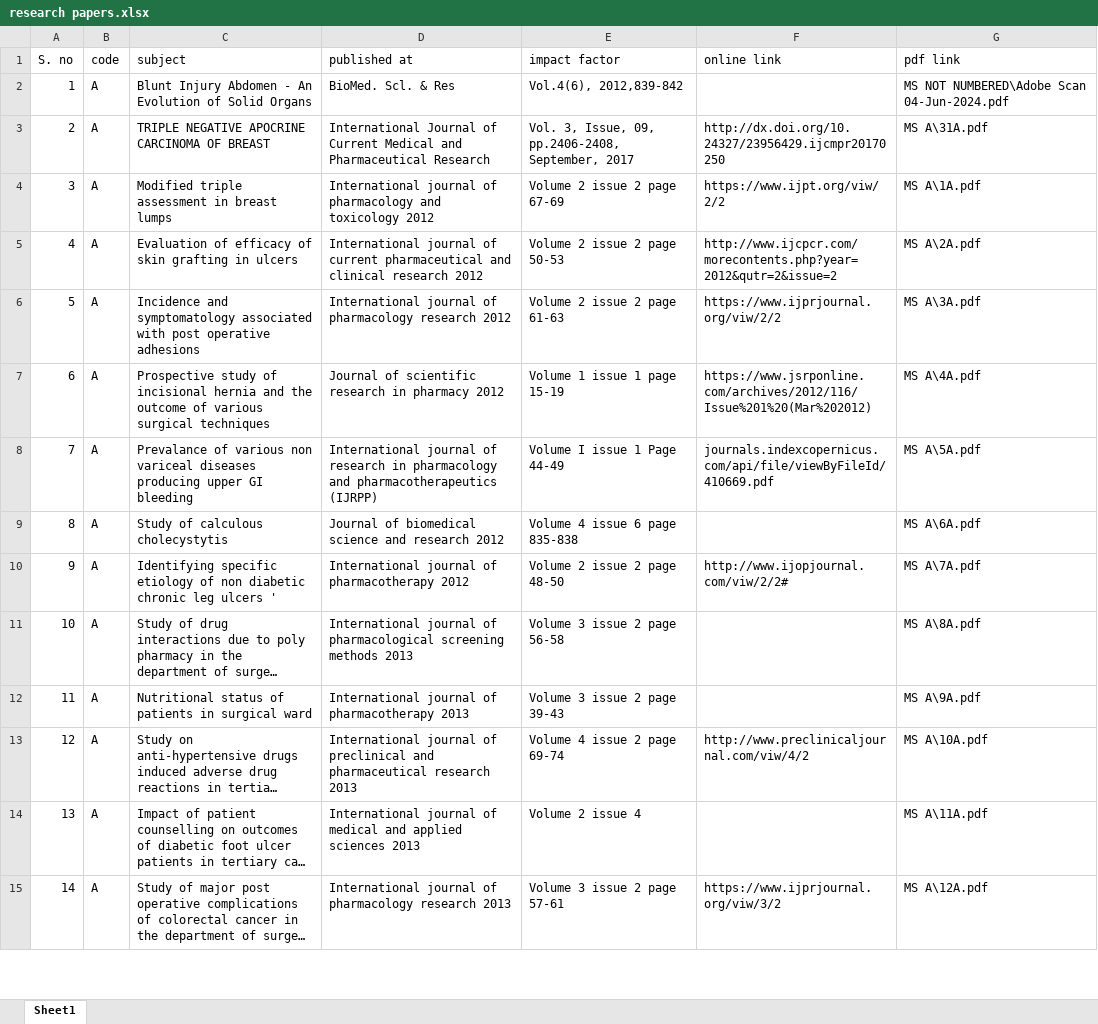
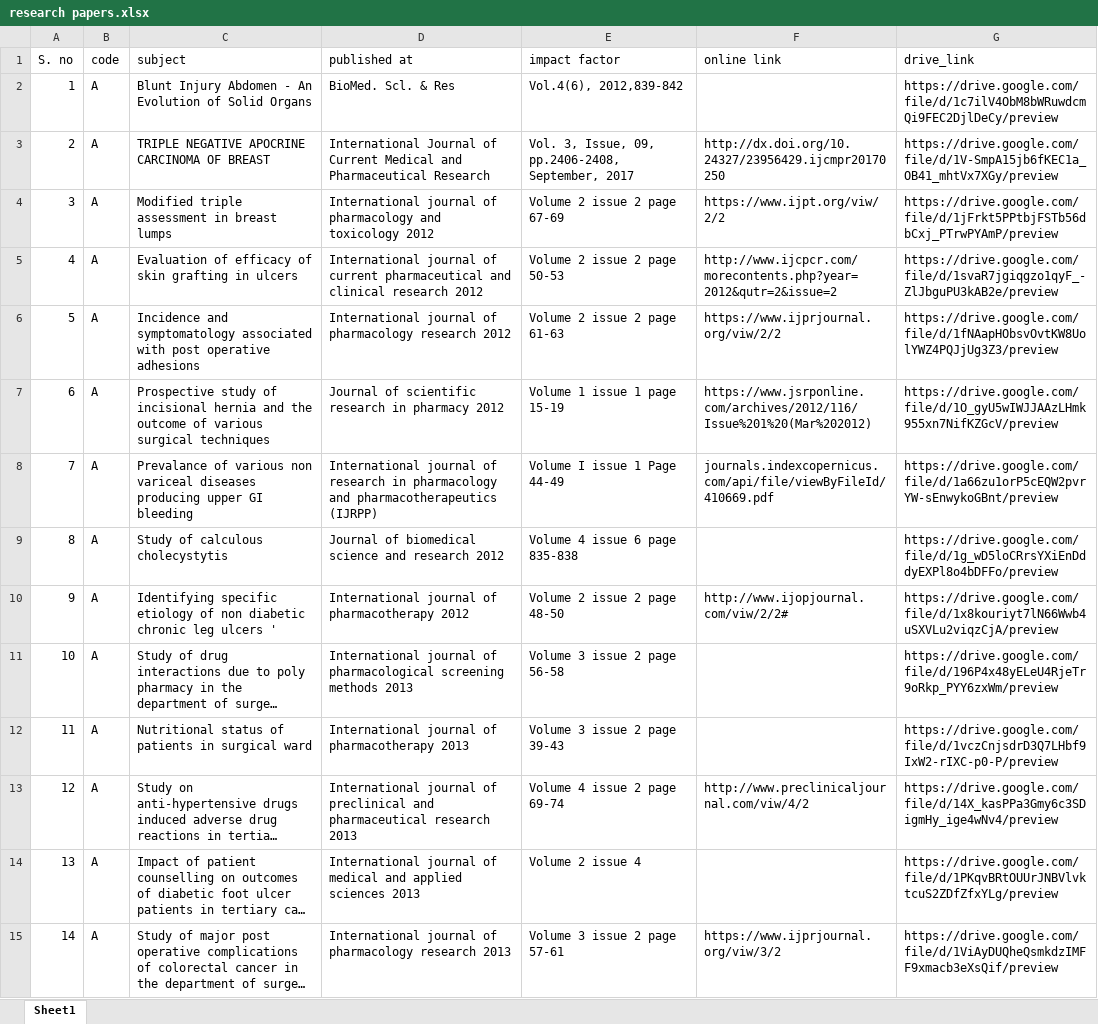
Before and after one commit to juniorsundresh/drjss, an Excel workbook: assets/research papers.xlsx, sheet Sheet1, drawn as a sheet; only a part is shown; long unchanged cells end in …; values as stored, in another font and other column widths than the file's, no cell formats; the diff covers the shown part only; the diff names each change by its address in the sheet, - before the commit and + after, or states it on an @@ line.

```diff
--- a/assets/research papers.xlsx (sheet Sheet1)
+++ b/assets/research papers.xlsx (sheet Sheet1)
-G1: pdf link
+G1: drive_link
-G2 (drive_link): MS NOT NUMBERED\Adobe Scan 04-Jun-2024.pdf
+G2 (drive_link): https://drive.google.com/file/d/1c7ilV4ObM8bWRuwdcmQi9FEC2DjlDeCy/preview
-G3 (drive_link): MS A\31A.pdf
+G3 (drive_link): https://drive.google.com/file/d/1V-SmpA15jb6fKEC1a_OB41_mhtVx7XGy/preview
-G4 (drive_link): MS A\1A.pdf
+G4 (drive_link): https://drive.google.com/file/d/1jFrkt5PPtbjFSTb56dbCxj_PTrwPYAmP/preview
-G5 (drive_link): MS A\2A.pdf
+G5 (drive_link): https://drive.google.com/file/d/1svaR7jgiqgzo1qyF_-ZlJbguPU3kAB2e/preview
-G6 (drive_link): MS A\3A.pdf
+G6 (drive_link): https://drive.google.com/file/d/1fNAapHObsvOvtKW8UolYWZ4PQJjUg3Z3/preview
-G7 (drive_link): MS A\4A.pdf
+G7 (drive_link): https://drive.google.com/file/d/1O_gyU5wIWJJAAzLHmk955xn7NifKZGcV/preview
-G8 (drive_link): MS A\5A.pdf
+G8 (drive_link): https://drive.google.com/file/d/1a66zu1orP5cEQW2pvrYW-sEnwykoGBnt/preview
-G9 (drive_link): MS A\6A.pdf
+G9 (drive_link): https://drive.google.com/file/d/1g_wD5loCRrsYXiEnDddyEXPl8o4bDFFo/preview
-G10 (drive_link): MS A\7A.pdf
+G10 (drive_link): https://drive.google.com/file/d/1x8kouriyt7lN66Wwb4uSXVLu2viqzCjA/preview
-G11 (drive_link): MS A\8A.pdf
+G11 (drive_link): https://drive.google.com/file/d/196P4x48yELeU4RjeTr9oRkp_PYY6zxWm/preview
-G12 (drive_link): MS A\9A.pdf
+G12 (drive_link): https://drive.google.com/file/d/1vczCnjsdrD3Q7LHbf9IxW2-rIXC-p0-P/preview
-G13 (drive_link): MS A\10A.pdf
+G13 (drive_link): https://drive.google.com/file/d/14X_kasPPa3Gmy6c3SDigmHy_ige4wNv4/preview
-G14 (drive_link): MS A\11A.pdf
+G14 (drive_link): https://drive.google.com/file/d/1PKqvBRtOUUrJNBVlvktcuS2ZDfZfxYLg/preview
-G15 (drive_link): MS A\12A.pdf
+G15 (drive_link): https://drive.google.com/file/d/1ViAyDUQheQsmkdzIMFF9xmacb3eXsQif/preview
```
Also changed, not shown: 163 edited cells elsewhere in this sheet, cell formats.
